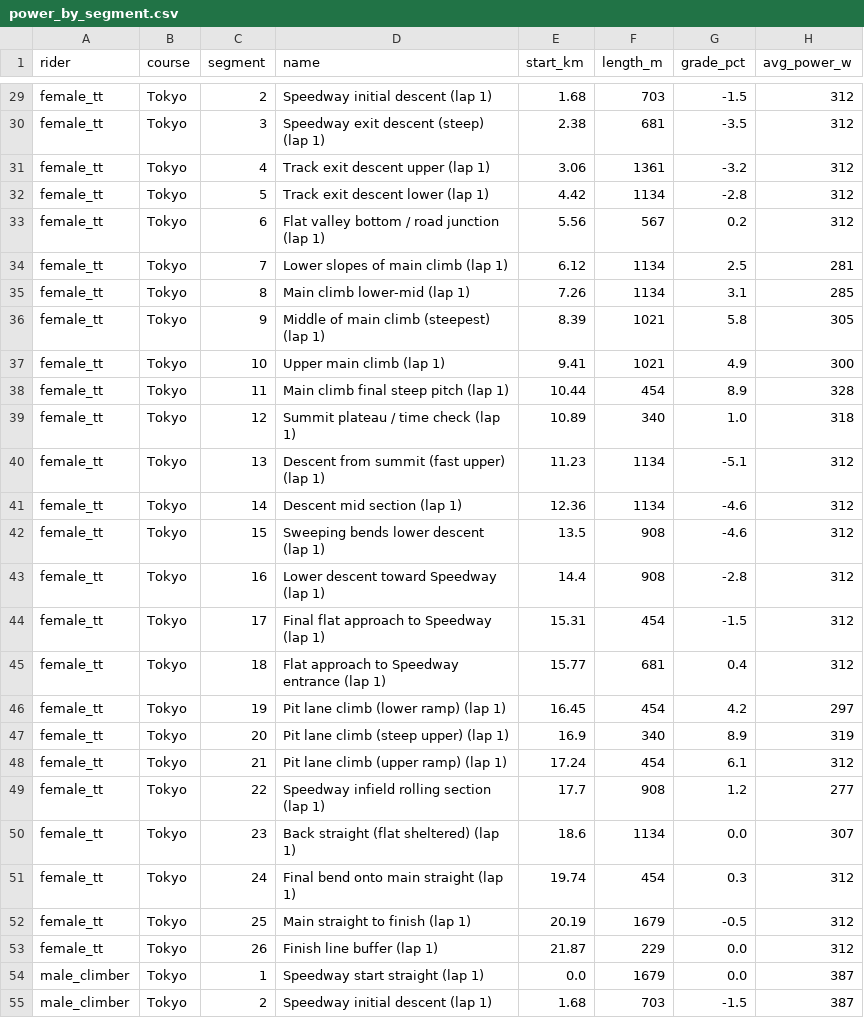
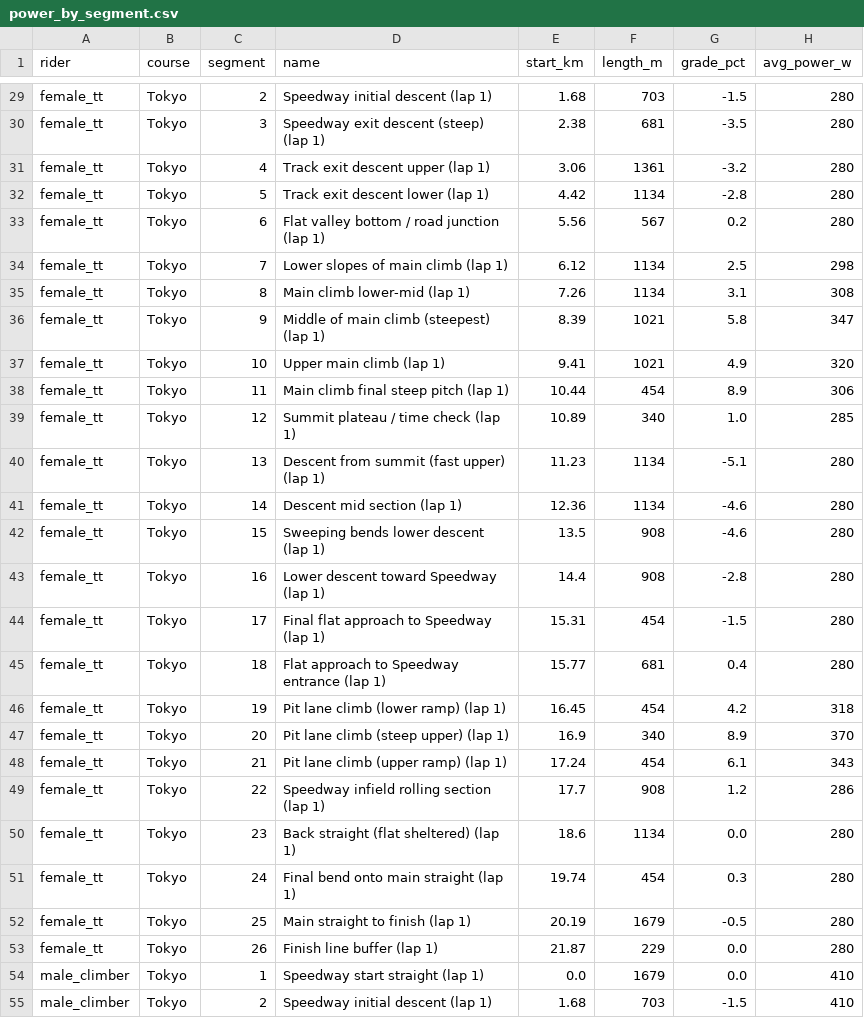
Before and after one commit to wochaotom/Cyclist-Emulator, a CSV file: results/power_by_segment.csv, drawn as a sheet; only a part is shown, gaps mark what is left out; the diff covers the shown part only; the diff names each change by its address in the sheet, - before the commit and + after, or states it on an @@ line.

```diff
--- a/results/power_by_segment.csv
+++ b/results/power_by_segment.csv
-H29:H33 (avg_power_w): 312
+H29:H33 (avg_power_w): 280
-H34 (avg_power_w): 281
+H34 (avg_power_w): 298
-H35 (avg_power_w): 285
+H35 (avg_power_w): 308
-H36 (avg_power_w): 305
+H36 (avg_power_w): 347
-H37 (avg_power_w): 300
+H37 (avg_power_w): 320
-H38 (avg_power_w): 328
+H38 (avg_power_w): 306
-H39 (avg_power_w): 318
+H39 (avg_power_w): 285
-H40:H45 (avg_power_w): 312
+H40:H45 (avg_power_w): 280
-H46 (avg_power_w): 297
+H46 (avg_power_w): 318
-H47 (avg_power_w): 319
+H47 (avg_power_w): 370
-H48 (avg_power_w): 312
+H48 (avg_power_w): 343
-H49 (avg_power_w): 277
+H49 (avg_power_w): 286
-H50 (avg_power_w): 307
+H50 (avg_power_w): 280
-H51:H53 (avg_power_w): 312
+H51:H53 (avg_power_w): 280
-H54:H55 (avg_power_w): 387
+H54:H55 (avg_power_w): 410
```
Also changed, not shown: 120 edited cells elsewhere in this file, results/power_deviation.csv, results/sweep_results.csv, 18 other files.
